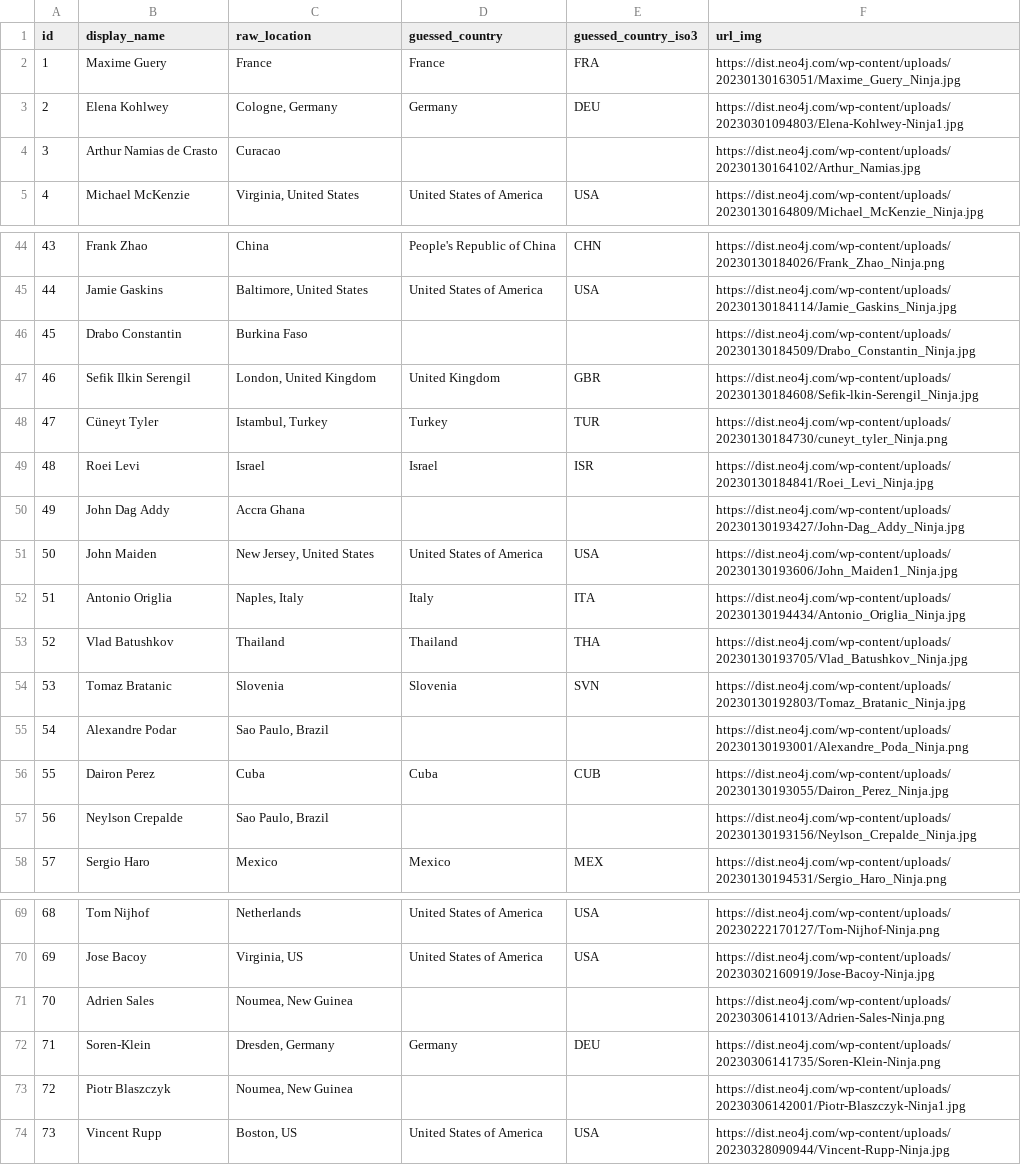
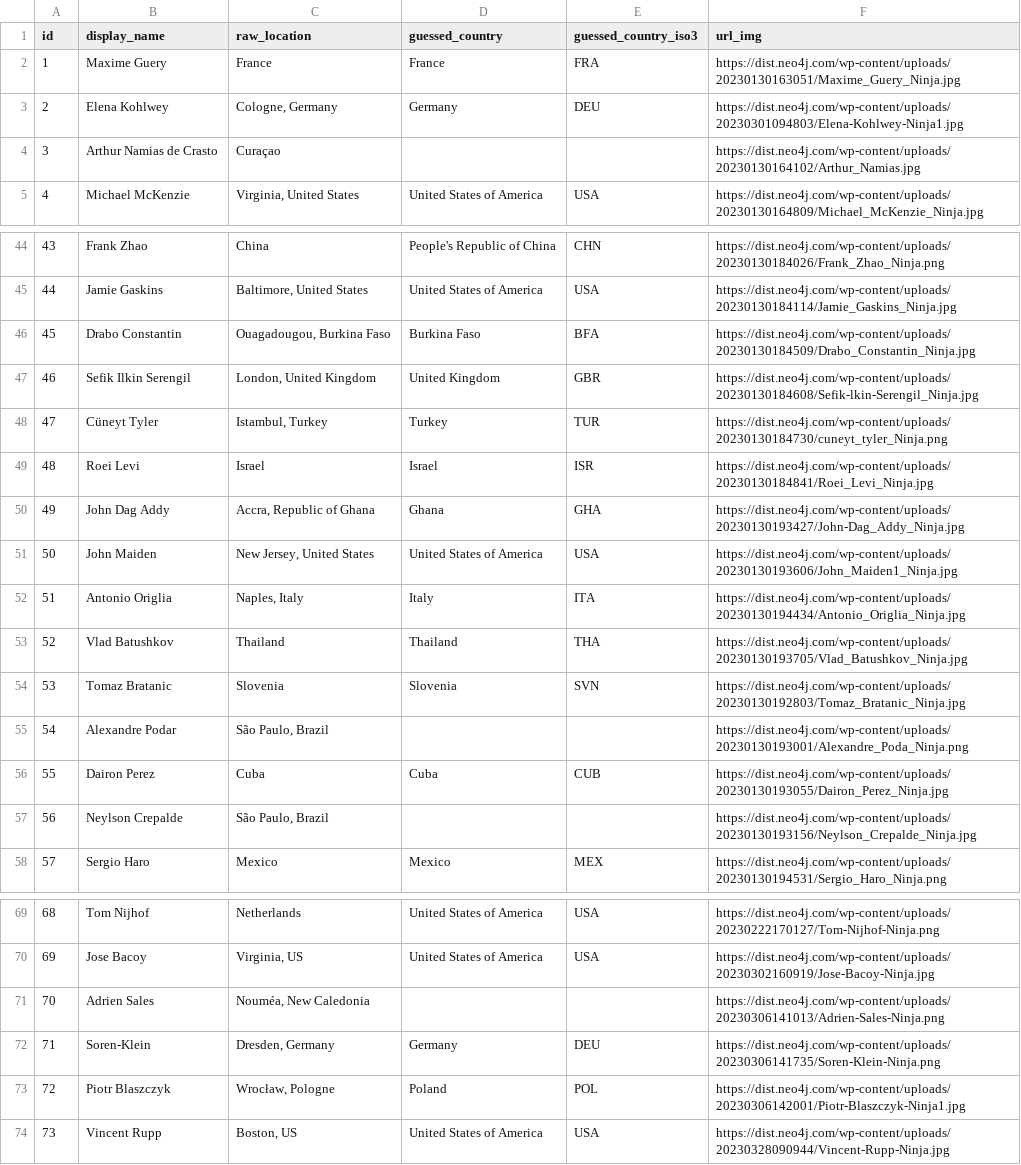
Before and after one commit to adriens/neo4j-ninjas, a CSV file: data/ninjas-headers.csv, drawn as a sheet; only a part is shown, gaps mark what is left out.

Commit message:
💾 Daily kaggle : latest datas, cf #5

```diff
--- a/data/ninjas-headers.csv
+++ b/data/ninjas-headers.csv
@@ -3,3 +3,3 @@ id,display_name,raw_location,guessed_country,guessed_country_iso3,url_img
 2,Elena Kohlwey,"Cologne, Germany",Germany,DEU,https://dist.neo4j.com/wp-content/uploads/20230301094803/Elena-Kohlwey-Ninja1.jpg
-3,Arthur Namias de Crasto,Curacao,"",,https://dist.neo4j.com/wp-content/uploads/20230130164102/Arthur_Namias.jpg
+3,Arthur Namias de Crasto,Curaçao,"",,https://dist.neo4j.com/wp-content/uploads/20230130164102/Arthur_Namias.jpg
 4,Michael McKenzie,"Virginia, United States",United States of America,USA,https://dist.neo4j.com/wp-content/uploads/20230130164809/Michael_McKenzie_Ninja.jpg
@@ -45,3 +45,3 @@ id,display_name,raw_location,guessed_country,guessed_country_iso3,url_img
 44,Jamie Gaskins,"Baltimore, United States",United States of America,USA,https://dist.neo4j.com/wp-content/uploads/20230130184114/Jamie_Gaskins_Ninja.jpg
-45,Drabo Constantin,Burkina Faso,"",,https://dist.neo4j.com/wp-content/uploads/20230130184509/Drabo_Constantin_Ninja.jpg
+45,Drabo Constantin,"Ouagadougou, Burkina Faso",Burkina Faso,BFA,https://dist.neo4j.com/wp-content/uploads/20230130184509/Drabo_Constantin_Ninja.jpg
 46,Sefik Ilkin Serengil,"London, United Kingdom",United Kingdom,GBR,https://dist.neo4j.com/wp-content/uploads/20230130184608/Sefik-lkin-Serengil_Ninja.jpg
@@ -49,3 +49,3 @@ id,display_name,raw_location,guessed_country,guessed_country_iso3,url_img
 48,Roei Levi,Israel,Israel,ISR,https://dist.neo4j.com/wp-content/uploads/20230130184841/Roei_Levi_Ninja.jpg
-49,John Dag Addy,Accra Ghana,"",,https://dist.neo4j.com/wp-content/uploads/20230130193427/John-Dag_Addy_Ninja.jpg
+49,John Dag Addy,"Accra, Republic of Ghana",Ghana,GHA,https://dist.neo4j.com/wp-content/uploads/20230130193427/John-Dag_Addy_Ninja.jpg
 50,John Maiden,"New Jersey, United States",United States of America,USA,https://dist.neo4j.com/wp-content/uploads/20230130193606/John_Maiden1_Ninja.jpg
@@ -54,5 +54,5 @@ id,display_name,raw_location,guessed_country,guessed_country_iso3,url_img
 53,Tomaz Bratanic,Slovenia,Slovenia,SVN,https://dist.neo4j.com/wp-content/uploads/20230130192803/Tomaz_Bratanic_Ninja.jpg
-54,Alexandre Podar,"Sao Paulo, Brazil","",,https://dist.neo4j.com/wp-content/uploads/20230130193001/Alexandre_Poda_Ninja.png
+54,Alexandre Podar,"São Paulo, Brazil","",,https://dist.neo4j.com/wp-content/uploads/20230130193001/Alexandre_Poda_Ninja.png
 55,Dairon Perez,Cuba,Cuba,CUB,https://dist.neo4j.com/wp-content/uploads/20230130193055/Dairon_Perez_Ninja.jpg
-56,Neylson Crepalde,"Sao Paulo, Brazil","",,https://dist.neo4j.com/wp-content/uploads/20230130193156/Neylson_Crepalde_Ninja.jpg
+56,Neylson Crepalde,"São Paulo, Brazil","",,https://dist.neo4j.com/wp-content/uploads/20230130193156/Neylson_Crepalde_Ninja.jpg
 57,Sergio Haro,Mexico,Mexico,MEX,https://dist.neo4j.com/wp-content/uploads/20230130194531/Sergio_Haro_Ninja.png
@@ -70,5 +70,5 @@ id,display_name,raw_location,guessed_country,guessed_country_iso3,url_img
 69,Jose Bacoy,"Virginia, US",United States of America,USA,https://dist.neo4j.com/wp-content/uploads/20230302160919/Jose-Bacoy-Ninja.jpg
-70,Adrien Sales,"Noumea, New Guinea","",,https://dist.neo4j.com/wp-content/uploads/20230306141013/Adrien-Sales-Ninja.png
+70,Adrien Sales,"Nouméa, New Caledonia","",,https://dist.neo4j.com/wp-content/uploads/20230306141013/Adrien-Sales-Ninja.png
 71,Soren-Klein,"Dresden, Germany",Germany,DEU,https://dist.neo4j.com/wp-content/uploads/20230306141735/Soren-Klein-Ninja.png
-72,Piotr Blaszczyk,"Noumea, New Guinea","",,https://dist.neo4j.com/wp-content/uploads/20230306142001/Piotr-Blaszczyk-Ninja1.jpg
+72,Piotr Blaszczyk,"Wrocław, Pologne",Poland,POL,https://dist.neo4j.com/wp-content/uploads/20230306142001/Piotr-Blaszczyk-Ninja1.jpg
 73,Vincent Rupp,"Boston, US",United States of America,USA,https://dist.neo4j.com/wp-content/uploads/20230328090944/Vincent-Rupp-Ninja.jpg
```
